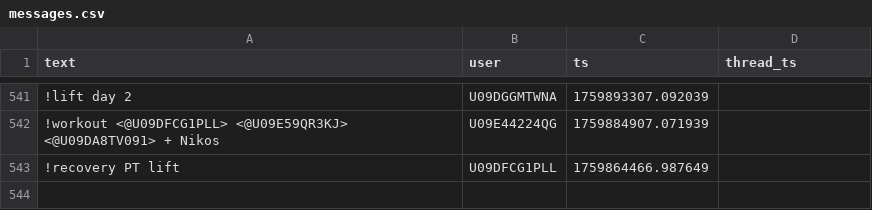
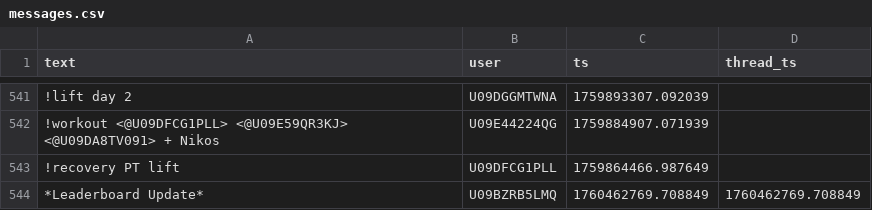
Before and after one commit to MGreenberg58/slackbot-main, a CSV file: messages.csv, drawn as a sheet; only a part is shown, gaps mark what is left out; the diff covers the shown part only; the diff names each change by its address in the sheet, - before the commit and + after, or states it on an @@ line.

```diff
--- a/messages.csv
+++ b/messages.csv
+row 544: *Leaderboard Update* | U09BZRB5LMQ | 1760462769.708849 | 1760462769.708849
```
Also changed, not shown: 3 added rows elsewhere in this file.
